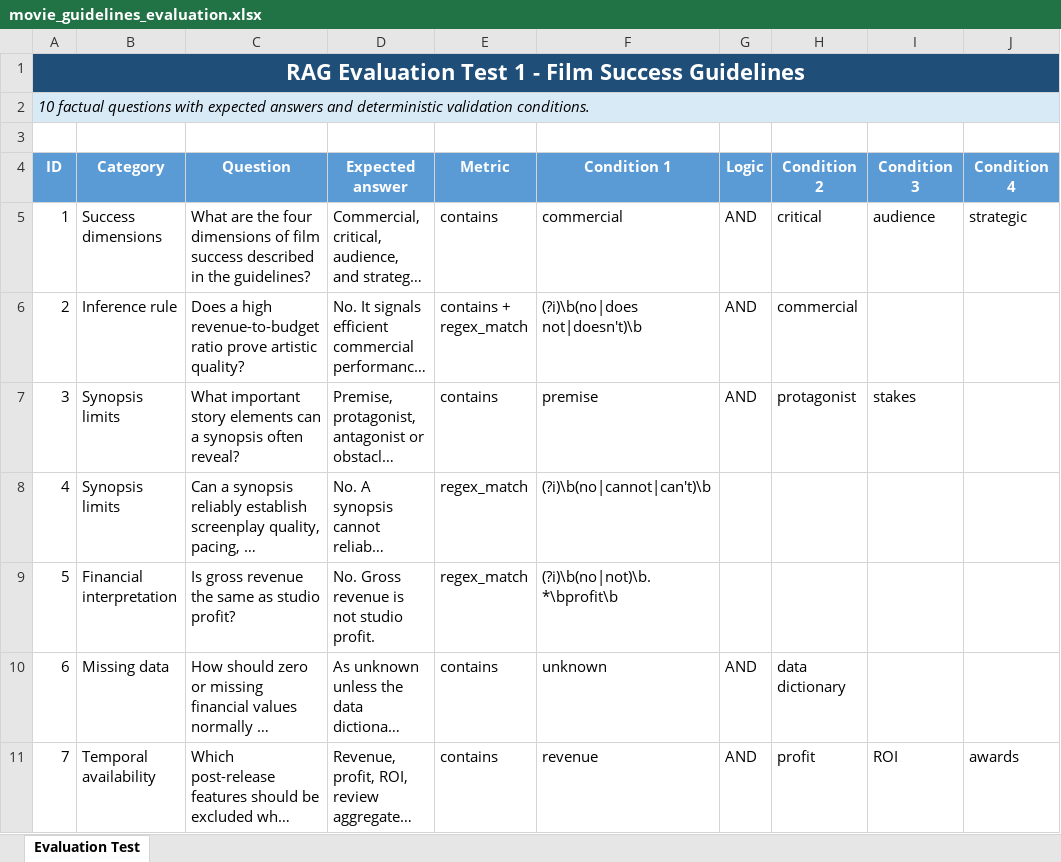
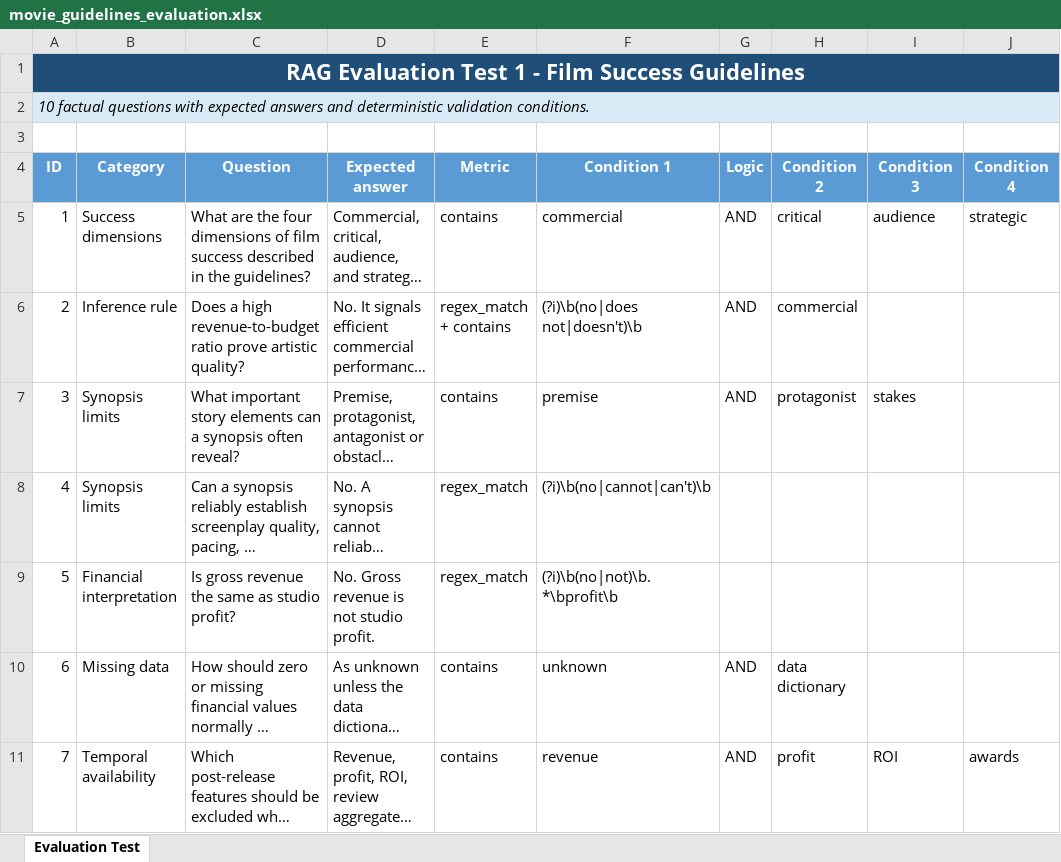
Before and after one commit to stepodo/sas-ram-hackathon, an Excel workbook: evaluation_tests/movie_guidelines_evaluation.xlsx, sheet Evaluation Test, drawn as a sheet; only a part is shown; long unchanged cells end in …; values as stored, in another font and other column widths than the file's, no borders; table styles not drawn; the diff names each change by its address in the sheet, - before the commit and + after, or states it on an @@ line.

Commit message:
edited the sequence of regex and contains

```diff
--- a/evaluation_tests/movie_guidelines_evaluation.xlsx (sheet Evaluation Test)
+++ b/evaluation_tests/movie_guidelines_evaluation.xlsx (sheet Evaluation Test)
-E6 (Metric): contains + regex_match
+E6 (Metric): regex_match + contains
```
